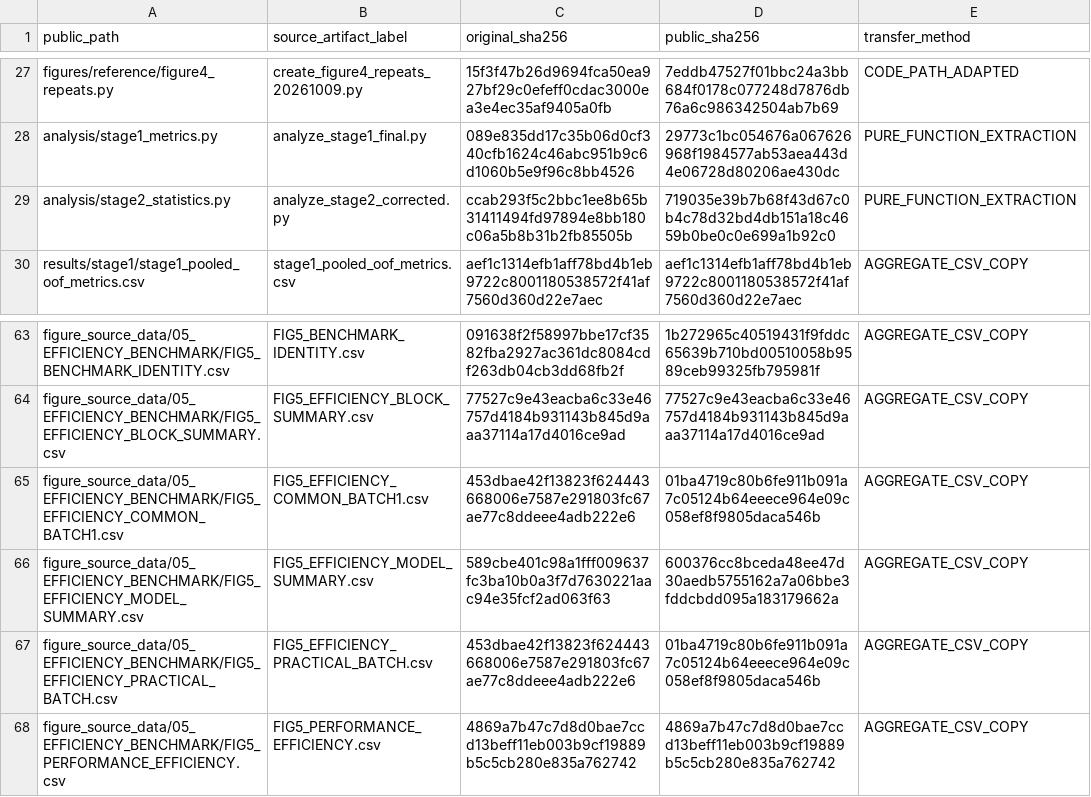
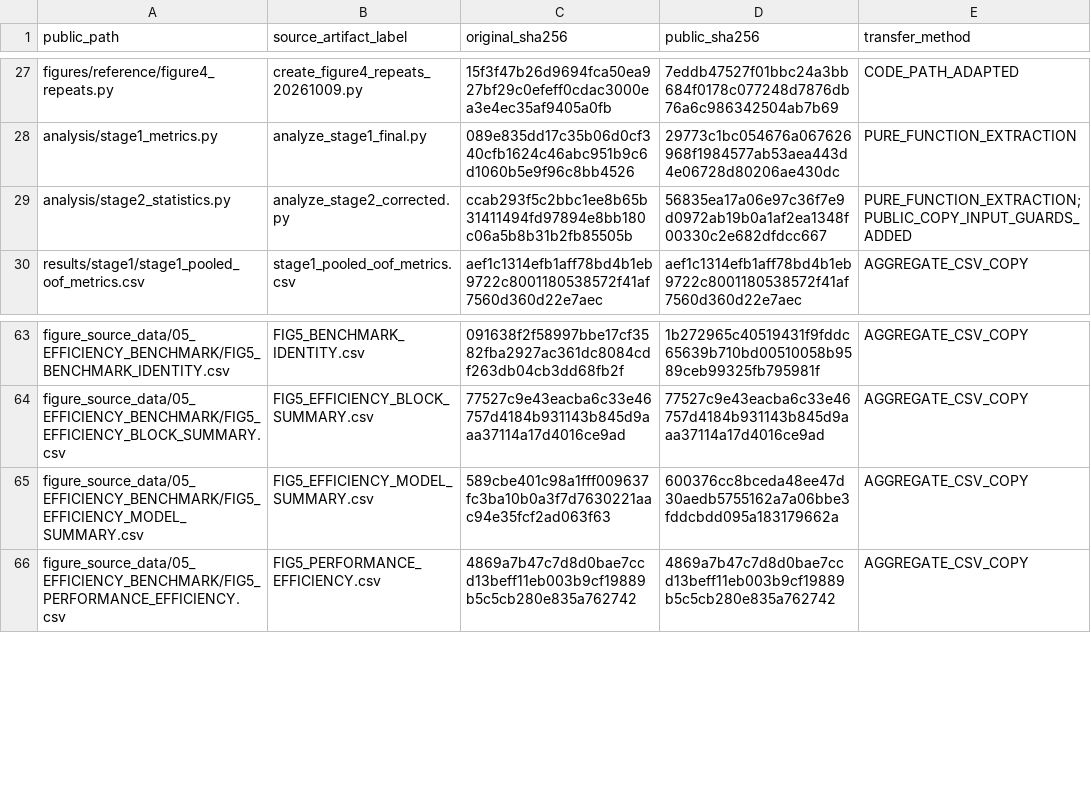
Before and after one commit to heedbs/YHY, a CSV file: SOURCE_FILE_FINGERPRINTS.csv, drawn as a sheet; only a part is shown, gaps mark what is left out.

Commit message:
Harden public package/config checks, guard historical bootstrap inputs, omit empty helper CSVs

```diff
--- a/SOURCE_FILE_FINGERPRINTS.csv
+++ b/SOURCE_FILE_FINGERPRINTS.csv
@@ -28,3 +28,3 @@ figures/reference/figure4_repeats.py,create_figure4_repeats_20261009.py,15f3f47b
 analysis/stage1_metrics.py,analyze_stage1_final.py,089e835dd17c35b06d0cf340cfb1624c46abc951b9c6d1060b5e9f96c8bb4526,29773c1bc054676a067626968f1984577ab53aea443d4e06728d80206ae430dc,PURE_FUNCTION_EXTRACTION
-analysis/stage2_statistics.py,analyze_stage2_corrected.py,ccab293f5c2bbc1ee8b65b31411494fd97894e8bb180c06a5b8b31b2fb85505b,719035e39b7b68f43d67c0b4c78d32bd4db151a18c4659b0be0c0e699a1b92c0,PURE_FUNCTION_EXTRACTION
+analysis/stage2_statistics.py,analyze_stage2_corrected.py,ccab293f5c2bbc1ee8b65b31411494fd97894e8bb180c06a5b8b31b2fb85505b,56835ea17a06e97c36f7e9d0972ab19b0a1af2ea1348f00330c2e682dfdcc667,PURE_FUNCTION_EXTRACTION;PUBLIC_COPY_INPUT_GUARDS_ADDED
 results/stage1/stage1_pooled_oof_metrics.csv,stage1_pooled_oof_metrics.csv,aef1c1314efb1aff78bd4b1eb9722c8001180538572f41af7560d360d22e7aec,aef1c1314efb1aff78bd4b1eb9722c8001180538572f41af7560d360d22e7aec,AGGREGATE_CSV_COPY
@@ -64,5 +64,3 @@ figure_source_data/05_EFFICIENCY_BENCHMARK/FIG5_BENCHMARK_IDENTITY.csv,FIG5_BENC
 figure_source_data/05_EFFICIENCY_BENCHMARK/FIG5_EFFICIENCY_BLOCK_SUMMARY.csv,FIG5_EFFICIENCY_BLOCK_SUMMARY.csv,77527c9e43eacba6c33e46757d4184b931143b845d9aaa37114a17d4016ce9ad,77527c9e43eacba6c33e46757d4184b931143b845d9aaa37114a17d4016ce9ad,AGGREGATE_CSV_COPY
-figure_source_data/05_EFFICIENCY_BENCHMARK/FIG5_EFFICIENCY_COMMON_BATCH1.csv,FIG5_EFFICIENCY_COMMON_BATCH1.csv,453dbae42f13823f624443668006e7587e291803fc67ae77c8ddeee4adb222e6,01ba4719c80b6fe911b091a7c05124b64eeece964e09c058ef8f9805daca546b,AGGREGATE_CSV_COPY
 figure_source_data/05_EFFICIENCY_BENCHMARK/FIG5_EFFICIENCY_MODEL_SUMMARY.csv,FIG5_EFFICIENCY_MODEL_SUMMARY.csv,589cbe401c98a1fff009637fc3ba10b0a3f7d7630221aac94e35fcf2ad063f63,600376cc8bceda48ee47d30aedb5755162a7a06bbe3fddcbdd095a183179662a,AGGREGATE_CSV_COPY
-figure_source_data/05_EFFICIENCY_BENCHMARK/FIG5_EFFICIENCY_PRACTICAL_BATCH.csv,FIG5_EFFICIENCY_PRACTICAL_BATCH.csv,453dbae42f13823f624443668006e7587e291803fc67ae77c8ddeee4adb222e6,01ba4719c80b6fe911b091a7c05124b64eeece964e09c058ef8f9805daca546b,AGGREGATE_CSV_COPY
 figure_source_data/05_EFFICIENCY_BENCHMARK/FIG5_PERFORMANCE_EFFICIENCY.csv,FIG5_PERFORMANCE_EFFICIENCY.csv,4869a7b47c7d8d0bae7ccd13beff11eb003b9cf19889b5c5cb280e835a762742,4869a7b47c7d8d0bae7ccd13beff11eb003b9cf19889b5c5cb280e835a762742,AGGREGATE_CSV_COPY
```
Also changed, not shown: 14 other files.
